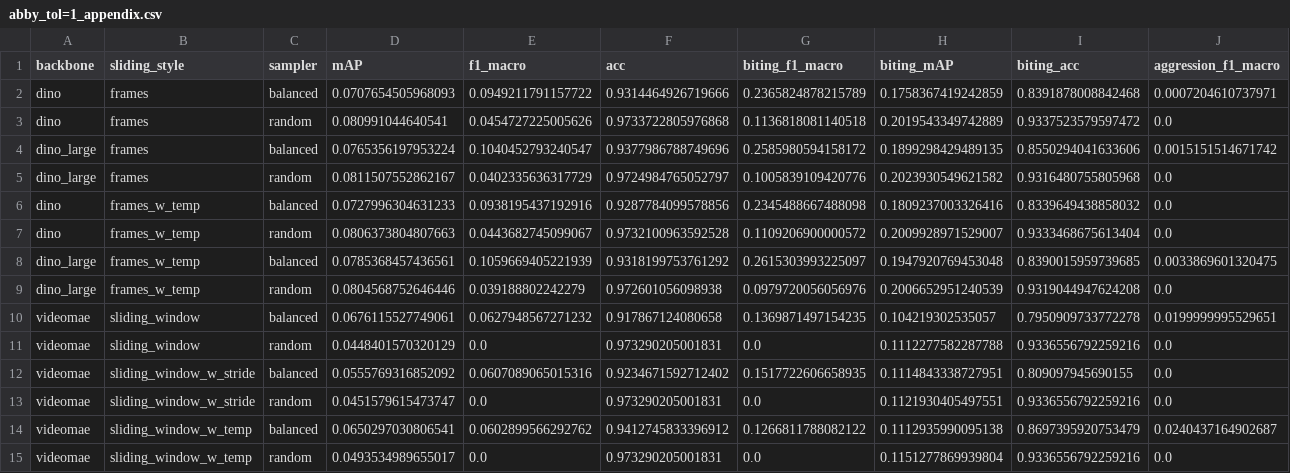
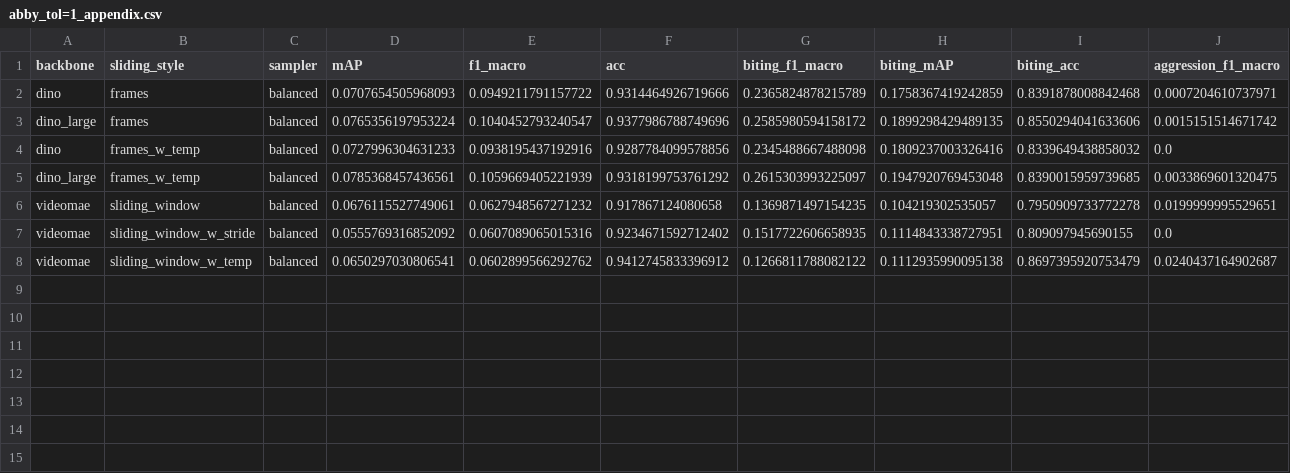
Before and after one commit to team-wildfin/wildfin-mini, a CSV file: results/appendix/abby_tol=1_appendix.csv, drawn as a sheet; only a part is shown; rows hold the shown columns only; the diff names each change by its address in the sheet, - before the commit and + after, or states it on an @@ line.

```diff
--- a/results/appendix/abby_tol=1_appendix.csv
+++ b/results/appendix/abby_tol=1_appendix.csv
-row 3: dino | frames | random | 0.080991044640541 | 0.0454727225005626 | 0.9733722805976868 | 0.1136818081140518 | 0.2019543349742889 | 0.9337523579597472 | 0.0
-row 5: dino_large | frames | random | 0.0811507552862167 | 0.0402335636317729 | 0.9724984765052797 | 0.1005839109420776 | 0.2023930549621582 | 0.9316480755805968 | 0.0
-row 7: dino | frames_w_temp | random | 0.0806373804807663 | 0.0443682745099067 | 0.9732100963592528 | 0.1109206900000572 | 0.2009928971529007 | 0.9333468675613404 | 0.0
-row 9: dino_large | frames_w_temp | random | 0.0804568752646446 | 0.039188802242279 | 0.972601056098938 | 0.0979720056056976 | 0.2006652951240539 | 0.9319044947624208 | 0.0
-row 11: videomae | sliding_window | random | 0.0448401570320129 | 0.0 | 0.973290205001831 | 0.0 | 0.1112277582287788 | 0.9336556792259216 | 0.0
-row 13: videomae | sliding_window_w_stride | random | 0.0451579615473747 | 0.0 | 0.973290205001831 | 0.0 | 0.1121930405497551 | 0.9336556792259216 | 0.0
-row 15: videomae | sliding_window_w_temp | random | 0.0493534989655017 | 0.0 | 0.973290205001831 | 0.0 | 0.1151277869939804 | 0.9336556792259216 | 0.0
```
Also changed, not shown: results/appendix/abby_tol=0_appendix.csv, results/appendix/abby_tol=3_appendix.csv, 3 other files.
